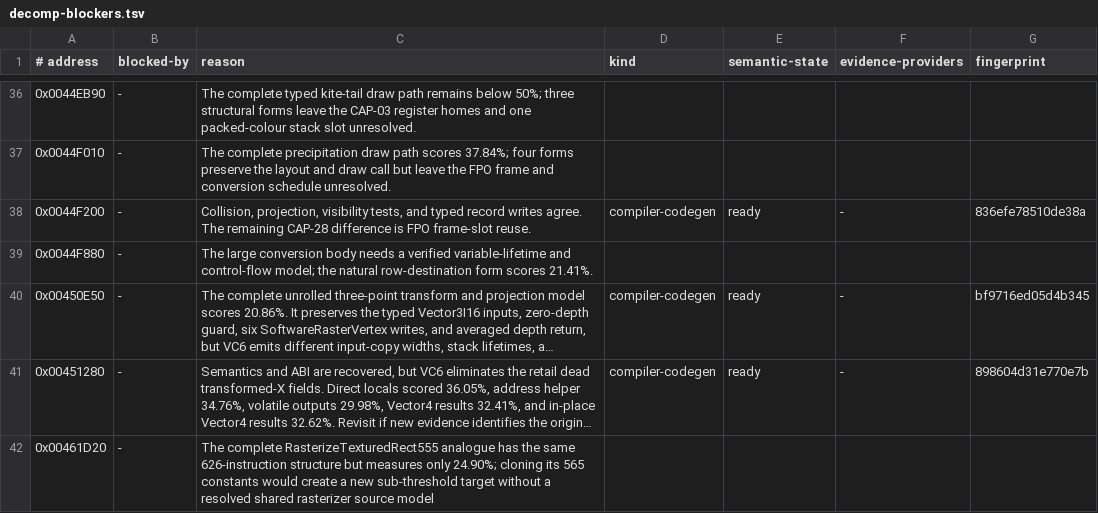
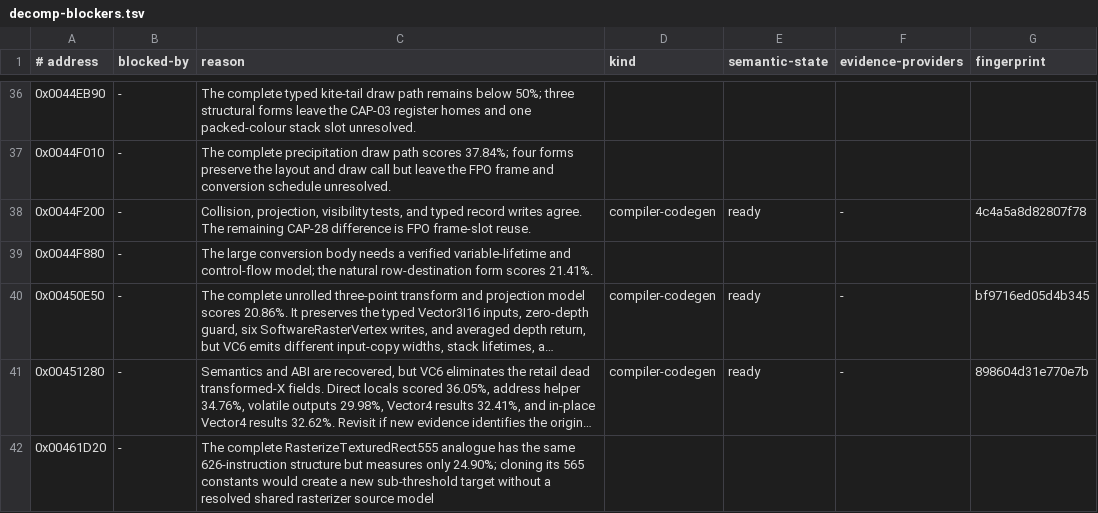
Before and after one commit to Skelp/toy2-decomp, a TSV file: tools/Resources/decomp-blockers.tsv, drawn as a sheet; only a part is shown, gaps mark what is left out; long unchanged cells end in ….

Commit message:
Refresh lens flare blocker evidence

```diff
--- a/tools/Resources/decomp-blockers.tsv
+++ b/tools/Resources/decomp-blockers.tsv
@@ -37,3 +37,3 @@
 0x0044F010	-	The complete precipitation draw path scores 37.84%; four forms preserve the layout and draw call but leave the FPO frame and conversion schedule unresolved.
-0x0044F200	-	Collision, projection, visibility tests, and typed record writes agree. The remaining CAP-28 difference is FPO frame-slot reuse.	compiler-codegen	ready	-	836efe78510de38a
+0x0044F200	-	Collision, projection, visibility tests, and typed record writes agree. The remaining CAP-28 difference is FPO frame-slot reuse.	compiler-codegen	ready	-	4c4a5a8d82807f78
 0x0044F880	-	The large conversion body needs a verified variable-lifetime and control-flow model; the natural row-destination form scores 21.41%.
```
